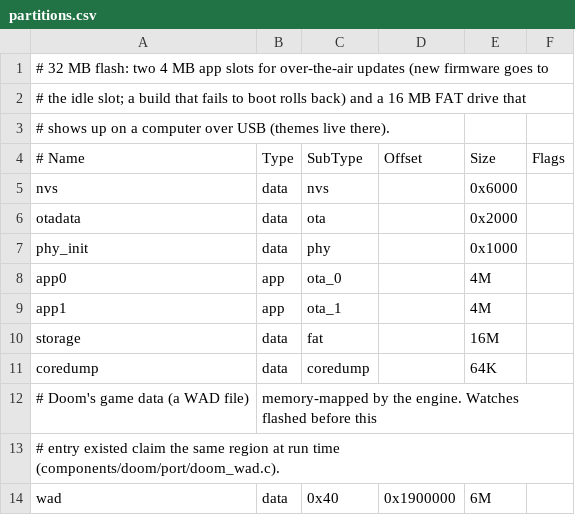
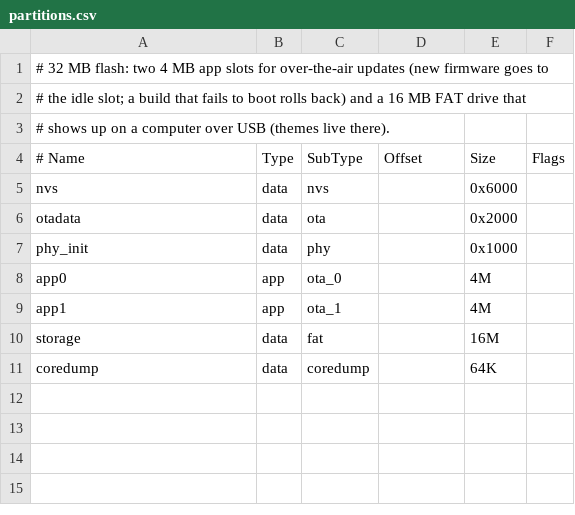
Before and after one commit to PartiallyFrozen/tilt-a-tron, a CSV file: partitions.csv, drawn as a sheet; the diff names each change by its address in the sheet, - before the commit and + after, or states it on an @@ line.

```diff
--- a/partitions.csv
+++ b/partitions.csv
-row 12: # Doom's game data (a WAD file) | memory-mapped by the engine. Watches flashed before this
-row 13: # entry existed claim the same region at run time (components/doom/port/doom_wad.c).
-row 14: wad | data | 0x40 | 0x1900000 | 6M
```
Also changed, not shown: 13 other files.
